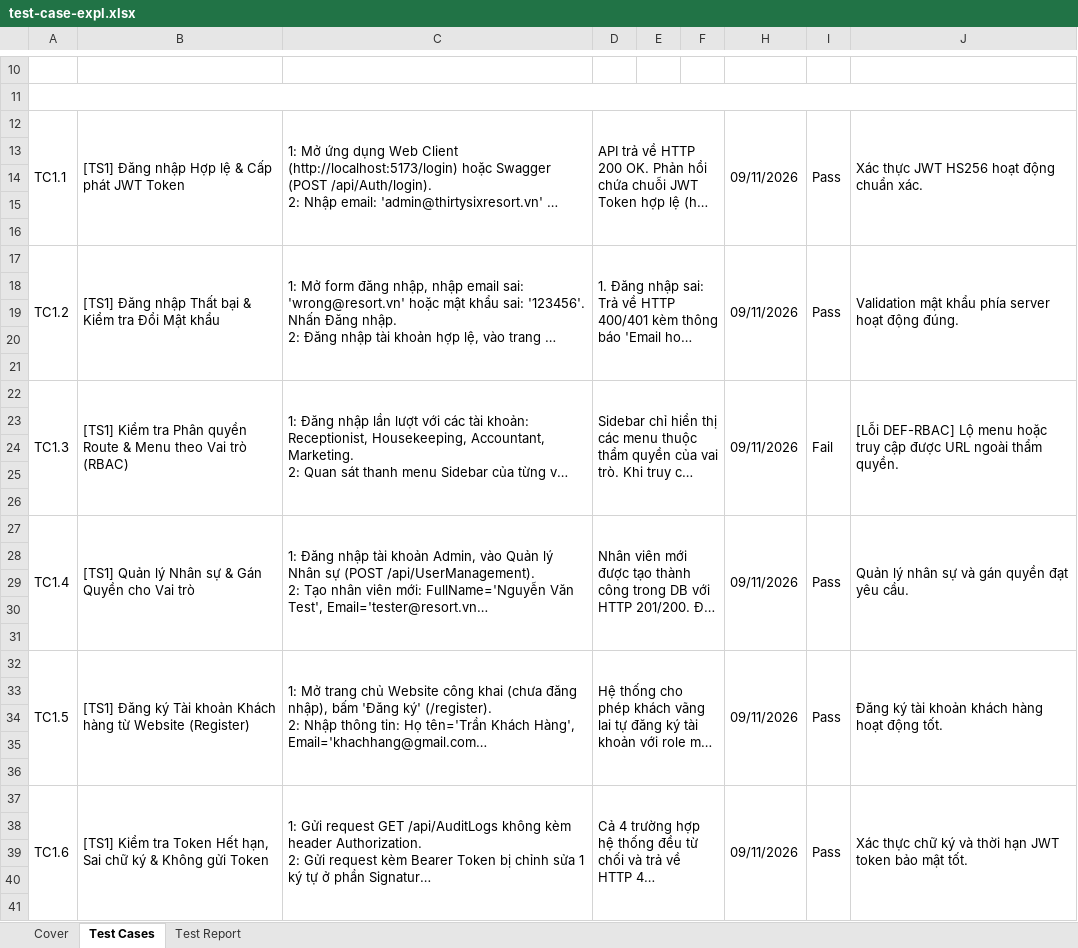
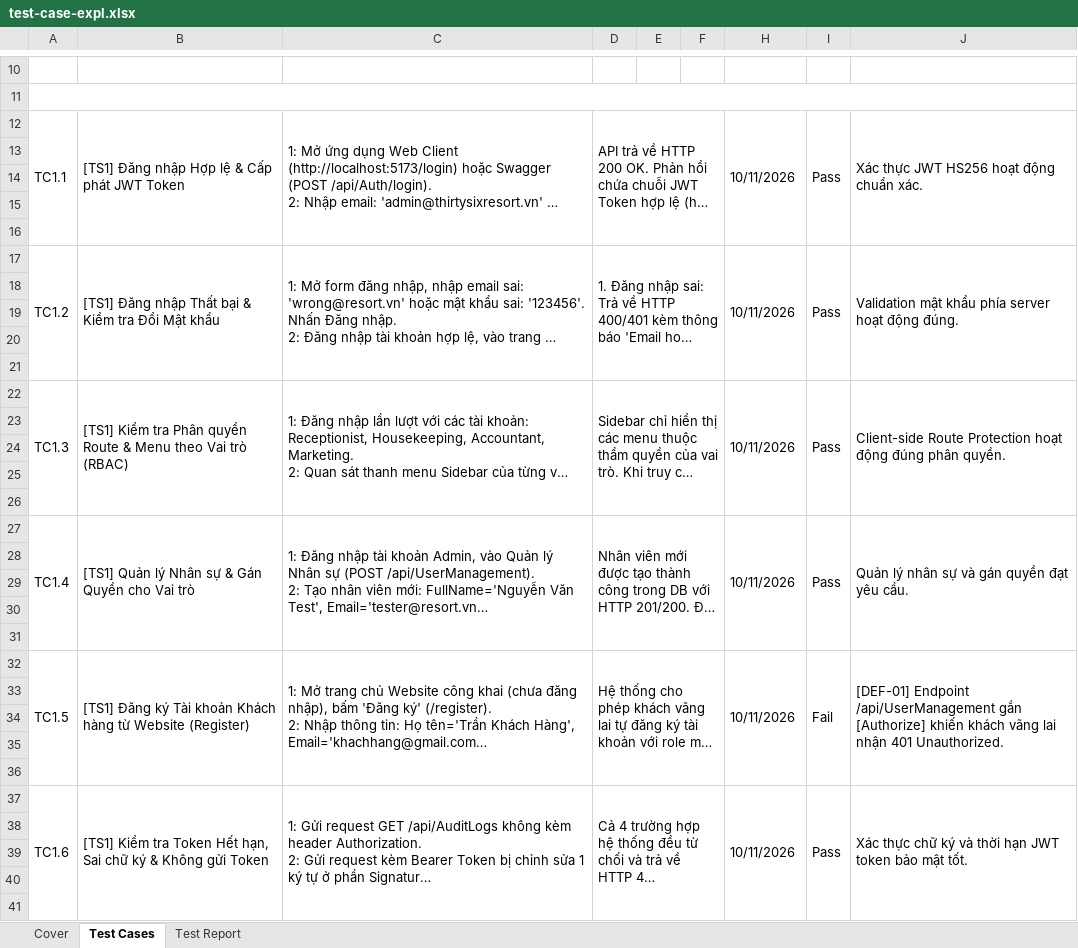
Before and after one commit to Minhthang1472/CineBooking, an Excel workbook: test-case-expl.xlsx, sheet Test Cases, drawn as a sheet; only a part is shown, gaps mark what is left out; long unchanged cells end in …; values as stored, in another font and other column widths than the file's, no cell formats; the diff covers the shown part only; the diff names each change by its address in the sheet, - before the commit and + after, or states it on an @@ line.

Commit message:
Sua test robot 1:1 voi Excel + fix backend (avatar url, service image upload); bo 4 defect da sua khoi KNOWN_DEFECTS

```diff
--- a/test-case-expl.xlsx (sheet Test Cases)
+++ b/test-case-expl.xlsx (sheet Test Cases)
-H12: 09/11/2026
+H12: 10/11/2026
-H17: 09/11/2026
+H17: 10/11/2026
-H22: 09/11/2026
+H22: 10/11/2026
-I22: Fail
+I22: Pass
-J22: [Lỗi DEF-RBAC] Lộ menu hoặc truy cập được URL ngoài thẩm quyền.
+J22: Client-side Route Protection hoạt động đúng phân quyền.
-H27: 09/11/2026
+H27: 10/11/2026
-H32: 09/11/2026
+H32: 10/11/2026
-I32: Pass
+I32: Fail
-J32: Đăng ký tài khoản khách hàng hoạt động tốt.
+J32: [DEF-01] Endpoint /api/UserManagement gắn [Authorize] khiến khách vãng lai nhận 401 Unauthorized.
-H37: 09/11/2026
+H37: 10/11/2026
```
Also changed, not shown: 122 edited cells elsewhere in this sheet, cell formats, hidden cells, 9 other files.
